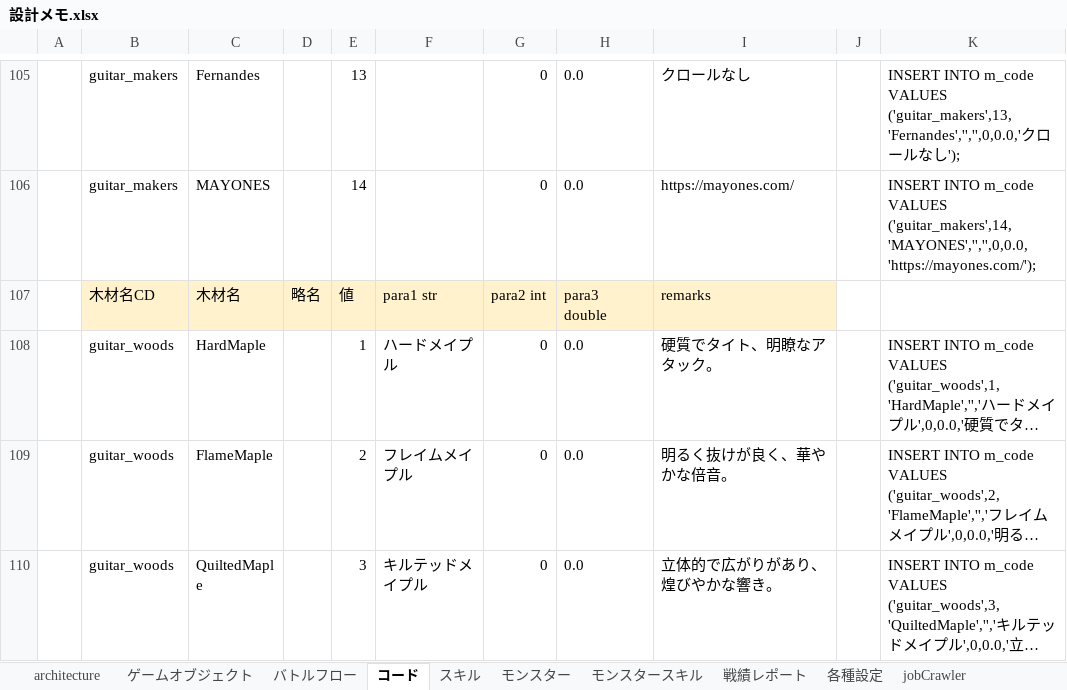
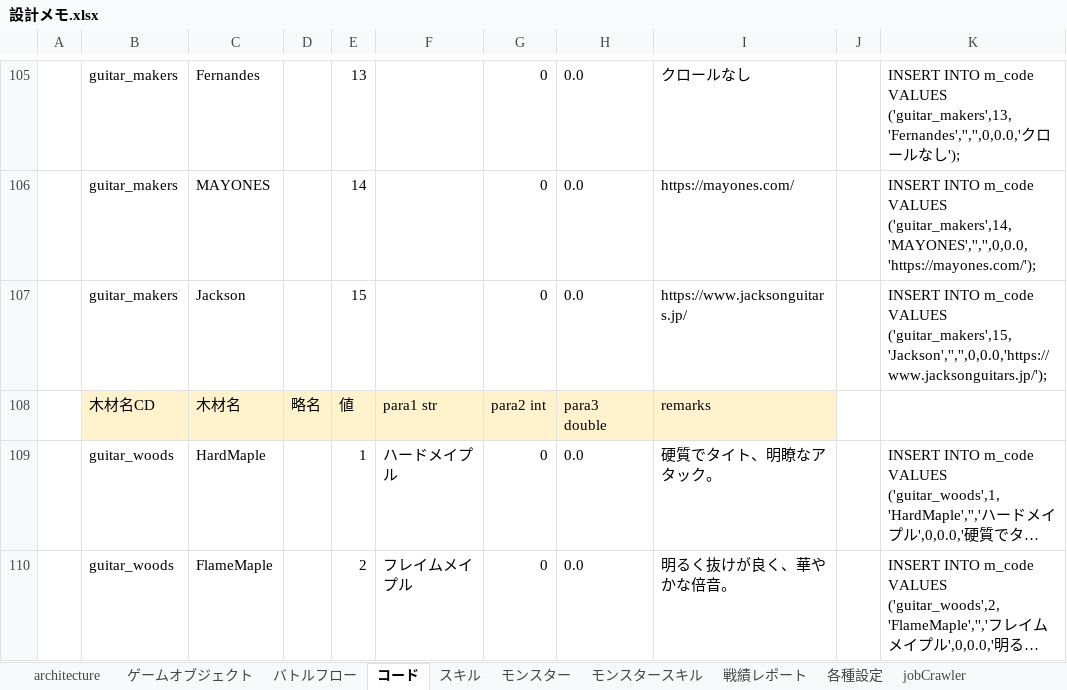
Before and after one commit to kazGear/portfolio, an Excel workbook: _docs/設計メモ.xlsx, sheet コード, drawn as a sheet; only a part is shown, gaps mark what is left out; the shorter side is filled out with more unchanged rows; long unchanged cells end in …; values as stored, in another font and other column widths than the file's, no borders; the diff names each change by its address in the sheet, - before the commit and + after, or states it on an @@ line.

Commit message:
guitar jackson 追加

```diff
--- a/_docs/設計メモ.xlsx (sheet コード)
+++ b/_docs/設計メモ.xlsx (sheet コード)
+row 107:  | guitar_makers | Jackson |  | 15 |  | 0 | 0.0 | https://www.jacksonguitars.jp/ |  | INSERT INTO m_code VALUES ('guitar_makers',15,'Jackson','','',0,0.0,'https://www.jacksonguitars.jp/');
```
Also changed, not shown: formulas that keep their value, 3 other files.
